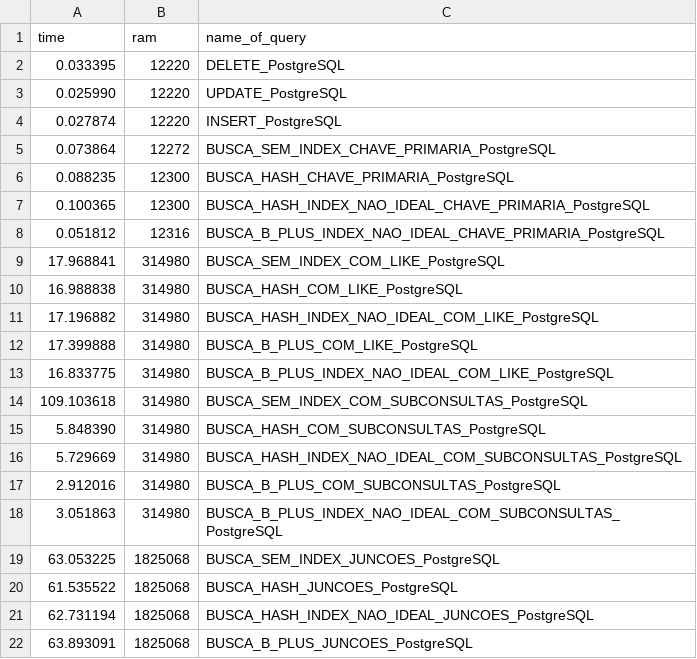
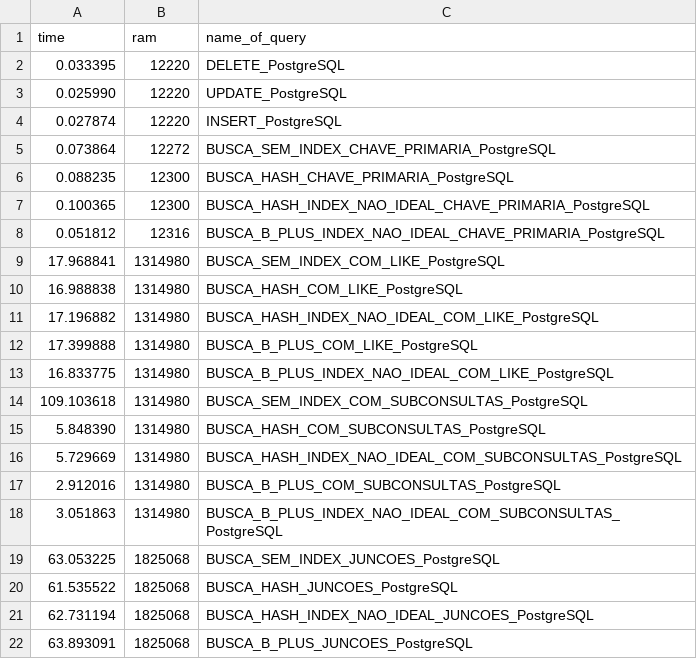
Before and after one commit to SQL-2026-Trabalho/ep1, a CSV file: results/postgree/1_times.csv, drawn as a sheet; only a part is shown.

```diff
--- a/results/postgree/1_times.csv
+++ b/results/postgree/1_times.csv
@@ -8,12 +8,12 @@ time,ram,name_of_query
 0.051812,12316,BUSCA_B_PLUS_INDEX_NAO_IDEAL_CHAVE_PRIMARIA_PostgreSQL
-17.968841,314980,BUSCA_SEM_INDEX_COM_LIKE_PostgreSQL
-16.988838,314980,BUSCA_HASH_COM_LIKE_PostgreSQL
-17.196882,314980,BUSCA_HASH_INDEX_NAO_IDEAL_COM_LIKE_PostgreSQL
-17.399888,314980,BUSCA_B_PLUS_COM_LIKE_PostgreSQL
-16.833775,314980,BUSCA_B_PLUS_INDEX_NAO_IDEAL_COM_LIKE_PostgreSQL
-109.103618,314980,BUSCA_SEM_INDEX_COM_SUBCONSULTAS_PostgreSQL
-5.848390,314980,BUSCA_HASH_COM_SUBCONSULTAS_PostgreSQL
-5.729669,314980,BUSCA_HASH_INDEX_NAO_IDEAL_COM_SUBCONSULTAS_PostgreSQL
-2.912016,314980,BUSCA_B_PLUS_COM_SUBCONSULTAS_PostgreSQL
-3.051863,314980,BUSCA_B_PLUS_INDEX_NAO_IDEAL_COM_SUBCONSULTAS_PostgreSQL
+17.968841,1314980,BUSCA_SEM_INDEX_COM_LIKE_PostgreSQL
+16.988838,1314980,BUSCA_HASH_COM_LIKE_PostgreSQL
+17.196882,1314980,BUSCA_HASH_INDEX_NAO_IDEAL_COM_LIKE_PostgreSQL
+17.399888,1314980,BUSCA_B_PLUS_COM_LIKE_PostgreSQL
+16.833775,1314980,BUSCA_B_PLUS_INDEX_NAO_IDEAL_COM_LIKE_PostgreSQL
+109.103618,1314980,BUSCA_SEM_INDEX_COM_SUBCONSULTAS_PostgreSQL
+5.848390,1314980,BUSCA_HASH_COM_SUBCONSULTAS_PostgreSQL
+5.729669,1314980,BUSCA_HASH_INDEX_NAO_IDEAL_COM_SUBCONSULTAS_PostgreSQL
+2.912016,1314980,BUSCA_B_PLUS_COM_SUBCONSULTAS_PostgreSQL
+3.051863,1314980,BUSCA_B_PLUS_INDEX_NAO_IDEAL_COM_SUBCONSULTAS_PostgreSQL
 63.053225,1825068,BUSCA_SEM_INDEX_JUNCOES_PostgreSQL
```
Also changed, not shown: results/postgree/20_times.csv, 2 other files.
